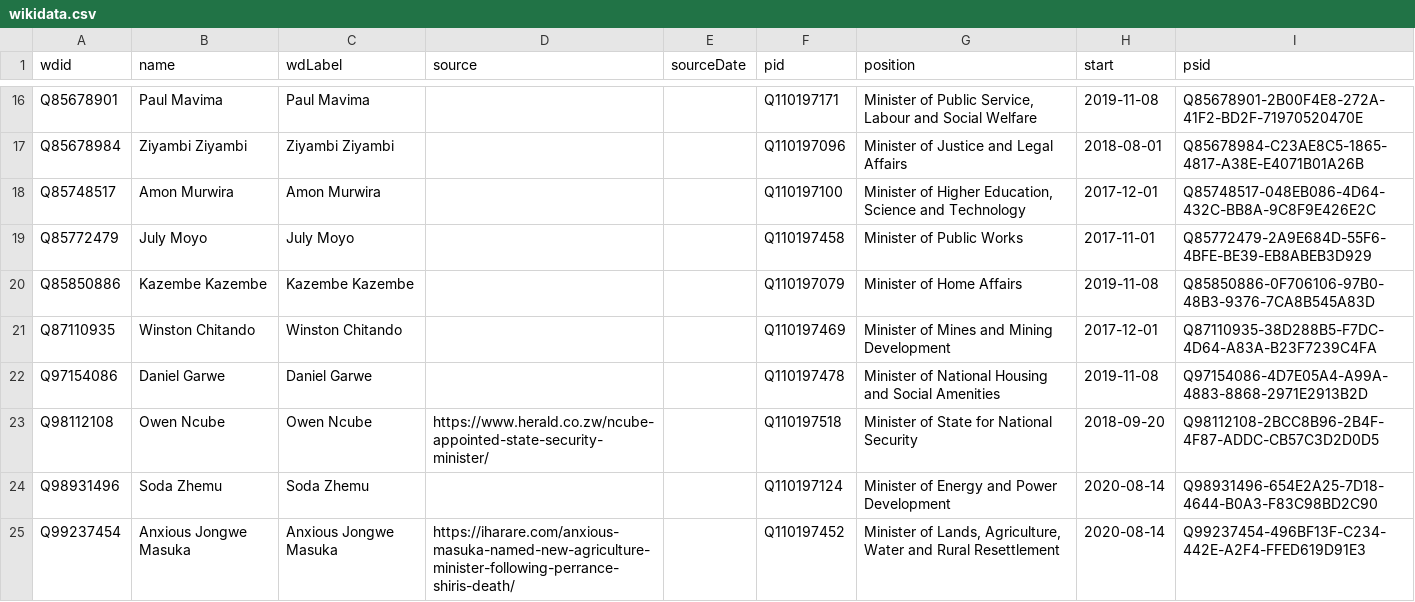
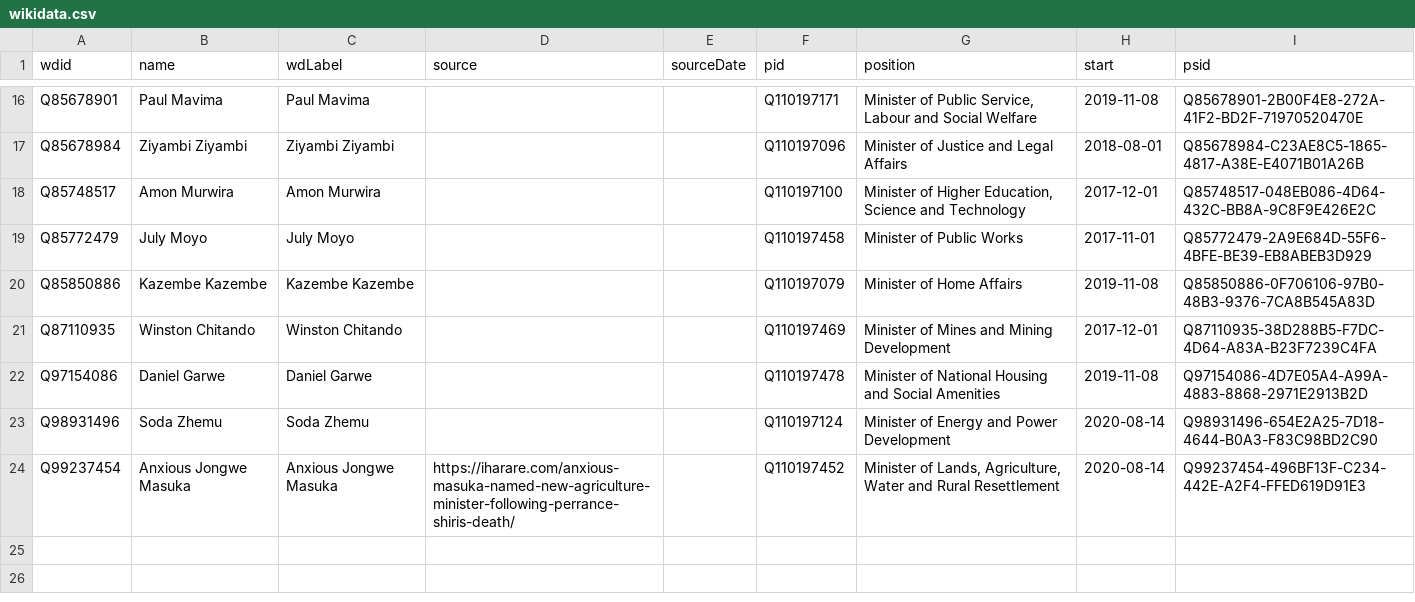
Before and after one commit to every-politician-scrapers/zimbabwe, a CSV file: data/wikidata.csv, drawn as a sheet; only a part is shown, gaps mark what is left out.

Commit message:
Compare external sources to Wikidata

```diff
--- a/data/wikidata.csv
+++ b/data/wikidata.csv
@@ -22,3 +22,2 @@ Q87110935,Winston Chitando,Winston Chitando,,,Q110197469,Minister of Mines and M
 Q97154086,Daniel Garwe,Daniel Garwe,,,Q110197478,Minister of National Housing and Social Amenities,2019-11-08,Q97154086-4D7E05A4-A99A-4883-8868-2971E2913B2D
-Q98112108,Owen Ncube,Owen Ncube,https://www.herald.co.zw/ncube-appointed-state-security-minister/,,Q110197518,Minister of State for National Security,2018-09-20,Q98112108-2BCC8B96-2B4F-4F87-ADDC-CB57C3D2D0D5
 Q98931496,Soda Zhemu,Soda Zhemu,,,Q110197124,Minister of Energy and Power Development,2020-08-14,Q98931496-654E2A25-7D18-4644-B0A3-F83C98BD2C90
```
Also changed, not shown: data/diff.csv.
